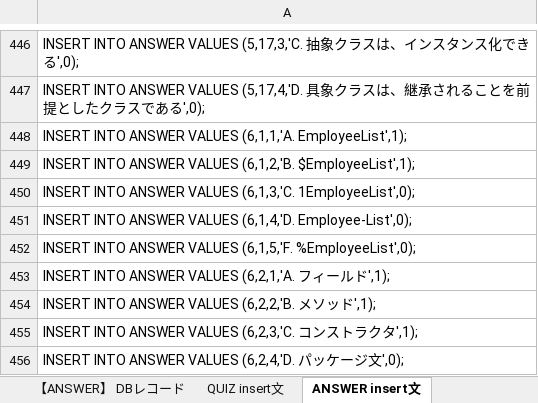
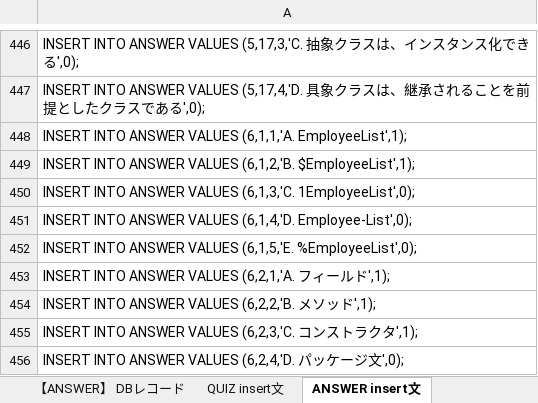
Before and after one commit to Kimoto-Toshihiko/seisaku, an Excel workbook: QUIZ_DBおよびANSER_DB.xlsx, sheet ANSWER insert文, drawn as a sheet; only a part is shown, gaps mark what is left out; values as stored, in another font and other column widths than the file's, no borders; the diff covers the shown part only; the diff names each change by its address in the sheet, - before the commit and + after, or states it on an @@ line.

```diff
--- a/QUIZ_DBおよびANSER_DB.xlsx (sheet ANSWER insert文)
+++ b/QUIZ_DBおよびANSER_DB.xlsx (sheet ANSWER insert文)
-A452: …ANSWER VALUES (6,1,5,'F. %EmployeeList',0);
+A452: …ANSWER VALUES (6,1,5,'E. %EmployeeList',0);
```
Also changed, not shown: 113 added rows elsewhere in this sheet, sheet 【ANSWER】 DBレコード, sheet 【QUIZ】 DBレコード, sheet QUIZ insert文, テーブル設計書.xlsx, 19 other files.
